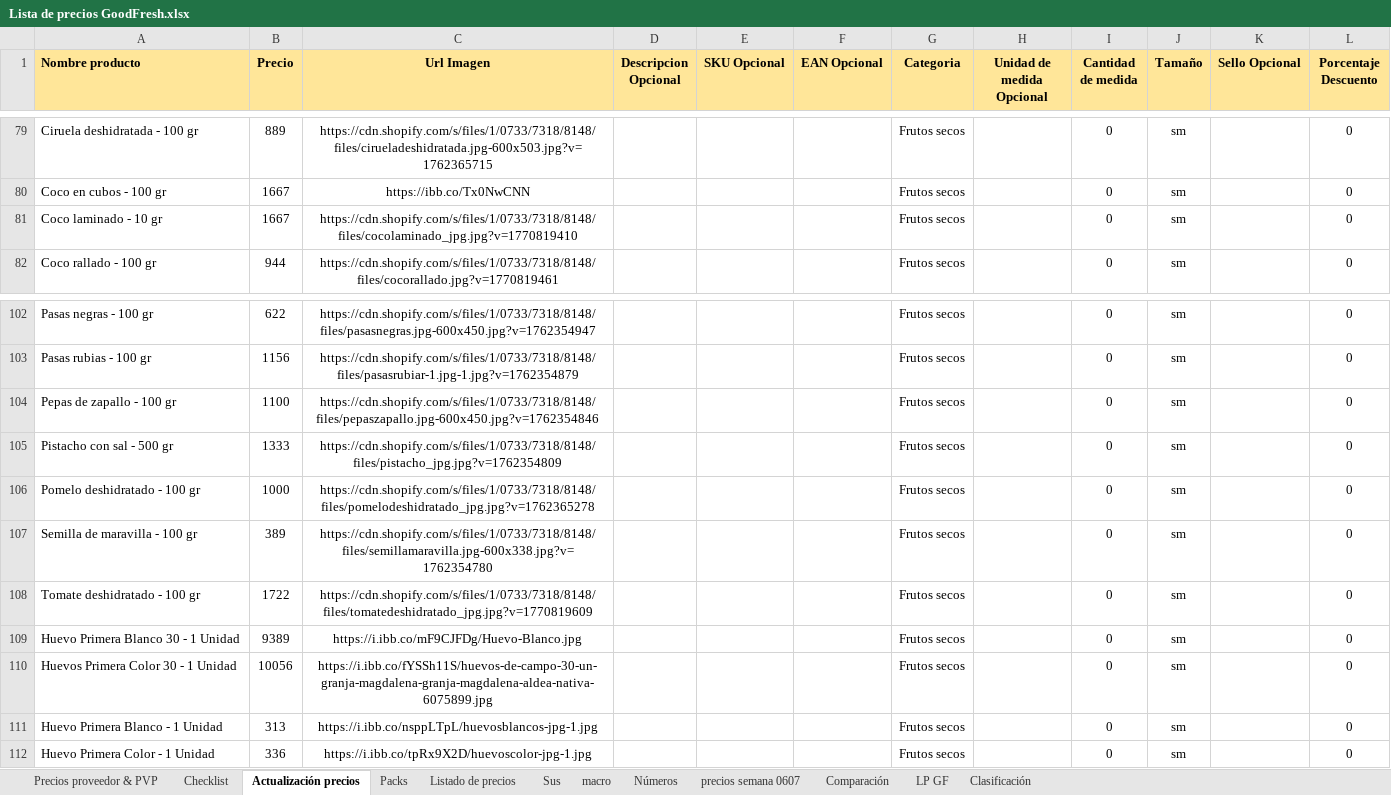
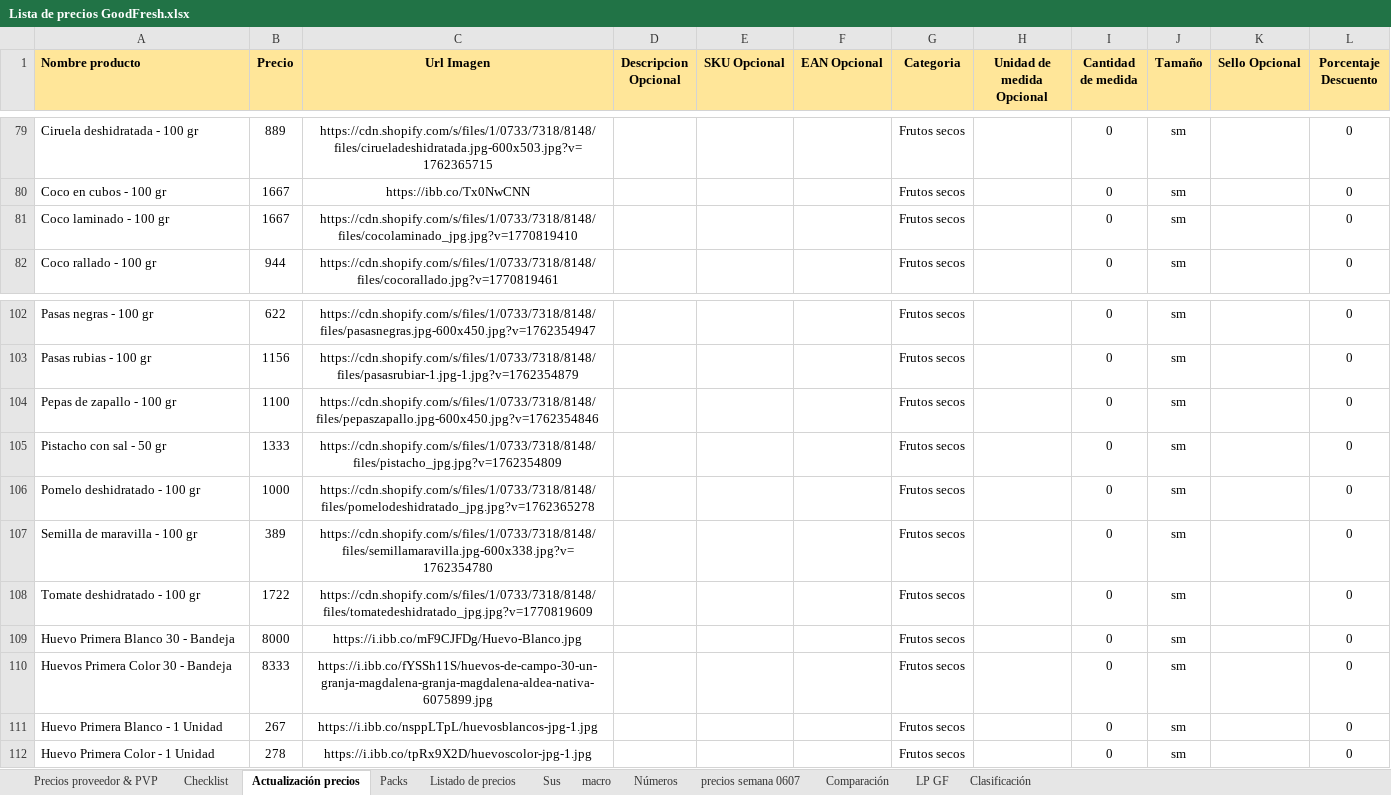
Before and after one commit to GabUXPD/goodFresh-discovery, an Excel workbook: Lista de precios GoodFresh.xlsx, sheet Actualización precios, drawn as a sheet; only a part is shown, gaps mark what is left out; values as stored, in another font and other column widths than the file's, no borders; charts and pictures not drawn; the diff names each change by its address in the sheet, - before the commit and + after, or states it on an @@ line.

```diff
--- a/Lista de precios GoodFresh.xlsx (sheet Actualización precios)
+++ b/Lista de precios GoodFresh.xlsx (sheet Actualización precios)
-A81 (Nombre producto): Coco laminado - 10 gr
+A81 (Nombre producto): Coco laminado - 100 gr
-A105 (Nombre producto): Pistacho con sal - 500 gr
+A105 (Nombre producto): Pistacho con sal - 50 gr
-A109 (Nombre producto): Huevo Primera Blanco 30 - 1 Unidad
+A109 (Nombre producto): Huevo Primera Blanco 30 - Bandeja
-B109 (Precio): 9389
+B109 (Precio): 8000
-A110 (Nombre producto): Huevos Primera Color 30 - 1 Unidad
+A110 (Nombre producto): Huevos Primera Color 30 - Bandeja
-B110 (Precio): 10056
+B110 (Precio): 8333
-B111 (Precio): 313
+B111 (Precio): 267
-B112 (Precio): 336
+B112 (Precio): 278
```
Also changed, not shown: sheet Precios proveedor & PVP, sheet Packs, 3 other files.
